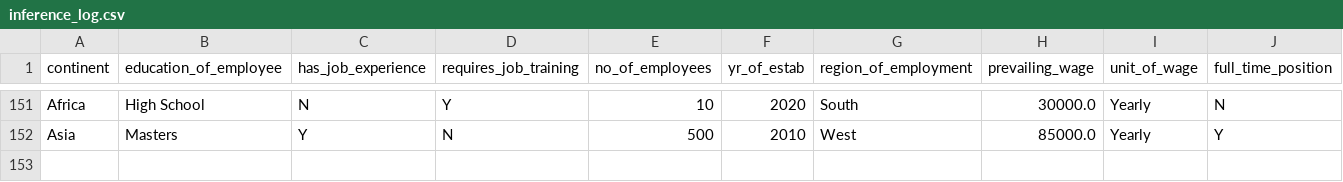
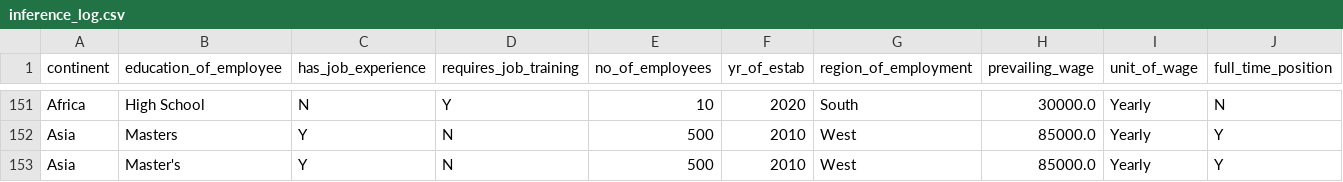
Before and after one commit to vision3908/EasyVisa-Prod, a CSV file: monitoring/inference_log.csv, drawn as a sheet; only a part is shown, gaps mark what is left out.

```diff
--- a/monitoring/inference_log.csv
+++ b/monitoring/inference_log.csv
@@ -152 +152,2 @@ Africa,High School,N,Y,10,2020,South,30000.0,Yearly,N
 Asia,Masters,Y,N,500,2010,West,85000.0,Yearly,Y
+Asia,Master's,Y,N,500,2010,West,85000.0,Yearly,Y
```
Also changed, not shown: 10 other files.
